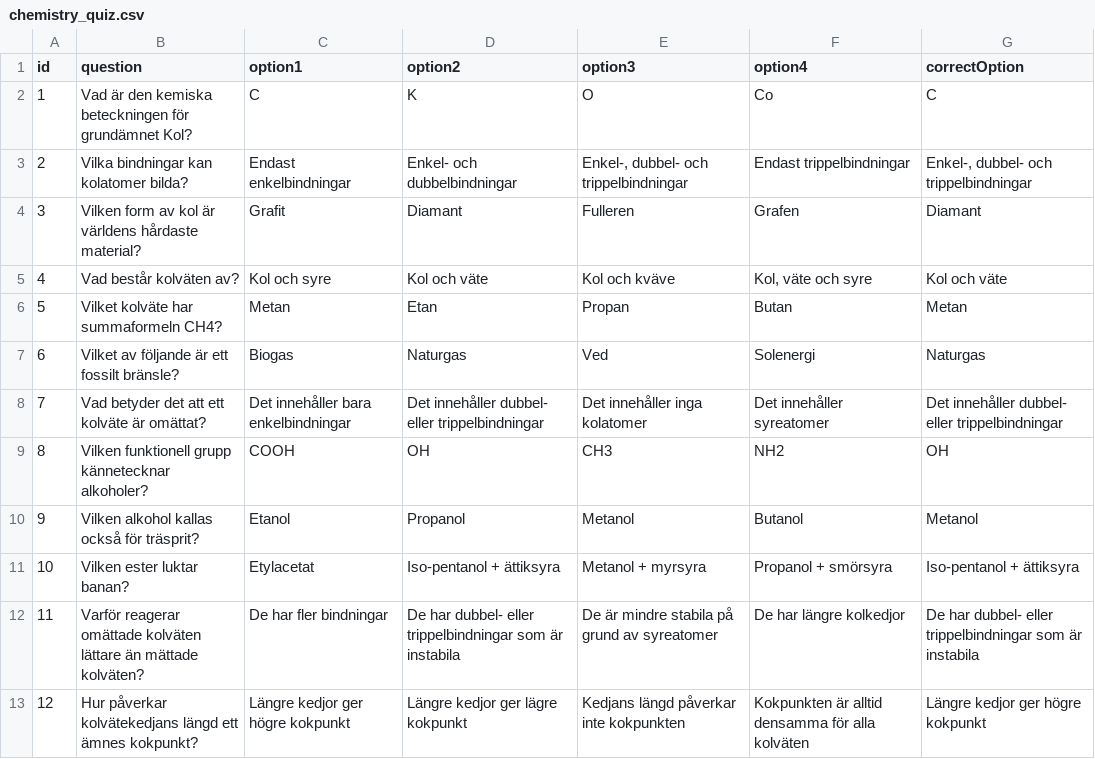
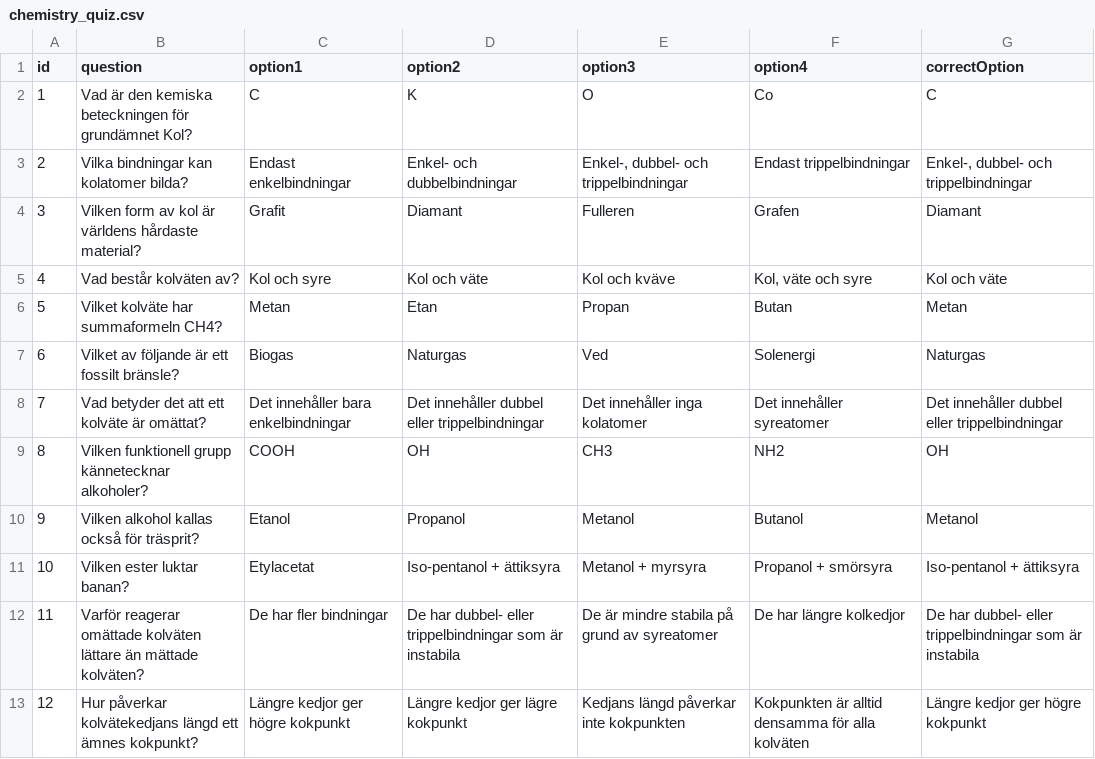
Before and after one commit to koestergbg/question-sets, a CSV file: chemistry_quiz.csv, drawn as a sheet; only a part is shown.

Commit message:
Update chemistry_quiz.csv

```diff
--- a/chemistry_quiz.csv
+++ b/chemistry_quiz.csv
@@ -7,3 +7,3 @@ id;question;option1;option2;option3;option4;correctOption
 6;"Vilket av följande är ett fossilt bränsle?";"Biogas";"Naturgas";"Ved";"Solenergi";"Naturgas"
-7;"Vad betyder det att ett kolväte är omättat?";"Det innehåller bara enkelbindningar";"Det innehåller dubbel- eller trippelbindningar";"Det innehåller inga kolatomer";"Det innehåller syreatomer";"Det innehåller dubbel- eller trippelbindningar"
+7;"Vad betyder det att ett kolväte är omättat?";"Det innehåller bara enkelbindningar";"Det innehåller dubbel eller trippelbindningar";"Det innehåller inga kolatomer";"Det innehåller syreatomer";"Det innehåller dubbel eller trippelbindningar"
 8;"Vilken funktionell grupp kännetecknar alkoholer?";"COOH";"OH";"CH3";"NH2";"OH"
```
